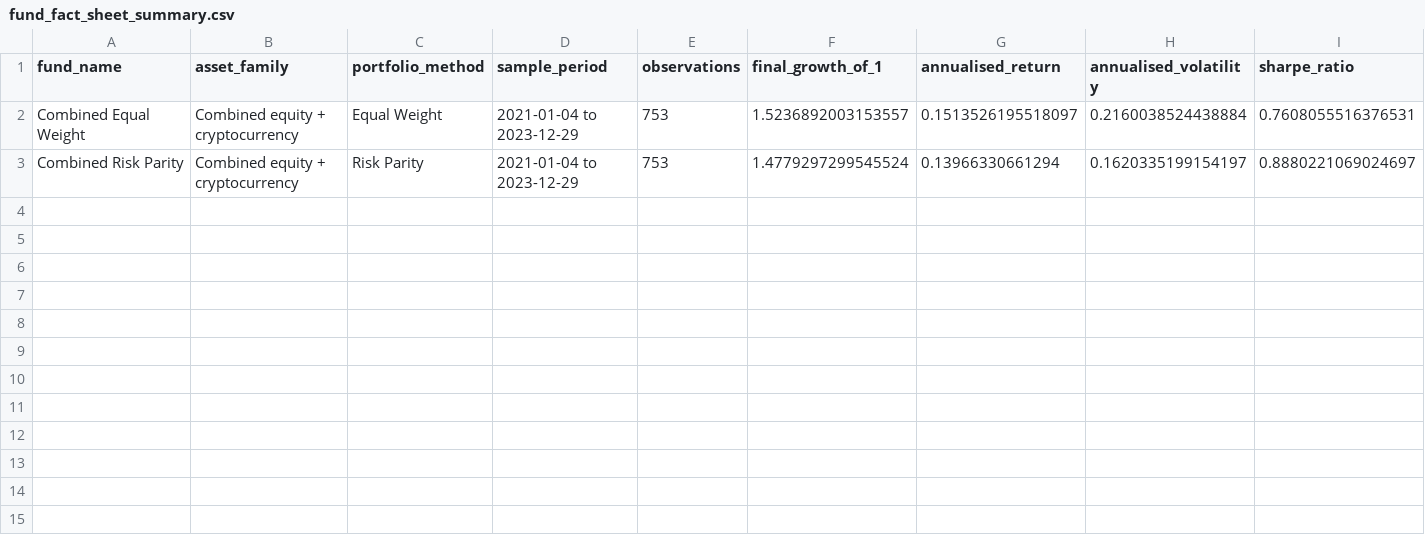
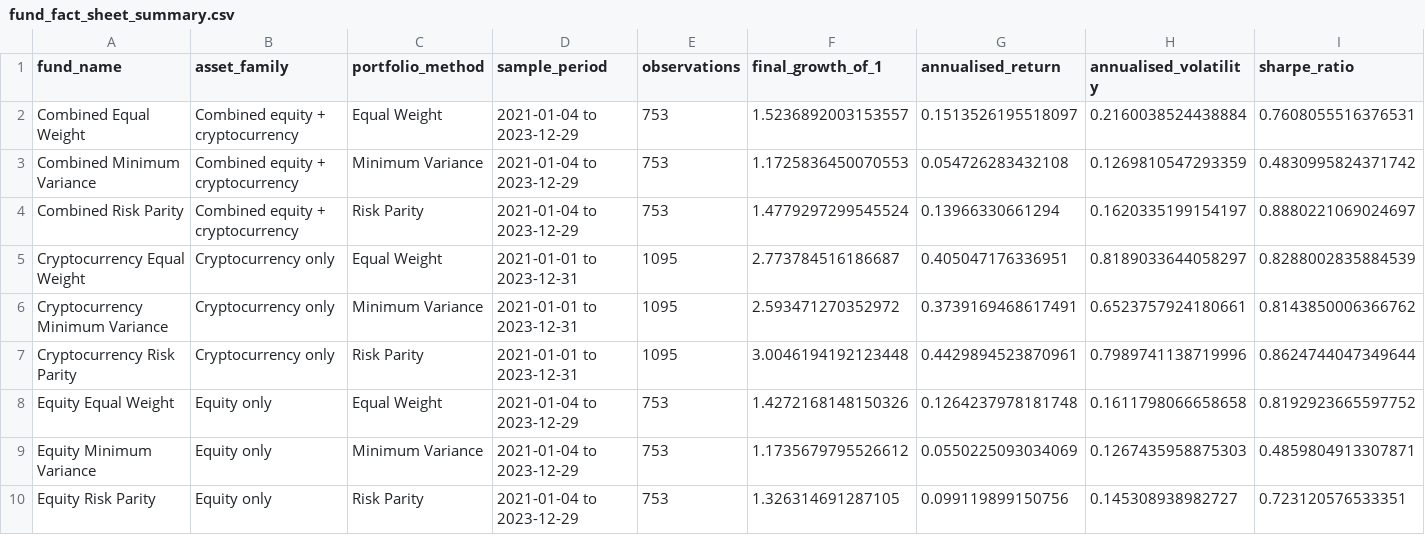
Before and after one commit to EdwarrdsLi/z5727282_projectB, a CSV file: results/tables/fund_fact_sheet_summary.csv, drawn as a sheet; only a part is shown; rows hold the shown columns only; the diff names each change by its address in the sheet, - before the commit and + after, or states it on an @@ line.

```diff
--- a/results/tables/fund_fact_sheet_summary.csv
+++ b/results/tables/fund_fact_sheet_summary.csv
+row 3: Combined Minimum Variance | Combined equity + cryptocurrency | Minimum Variance | 2021-01-04 to 2023-12-29 | 753 | 1.1725836450070553 | 0.054726283432108 | 0.1269810547293359 | 0.4830995824371742
+row 5: Cryptocurrency Equal Weight | Cryptocurrency only | Equal Weight | 2021-01-01 to 2023-12-31 | 1095 | 2.773784516186687 | 0.405047176336951 | 0.8189033644058297 | 0.8288002835884539
+row 6: Cryptocurrency Minimum Variance | Cryptocurrency only | Minimum Variance | 2021-01-01 to 2023-12-31 | 1095 | 2.593471270352972 | 0.3739169468617491 | 0.6523757924180661 | 0.8143850006366762
+row 7: Cryptocurrency Risk Parity | Cryptocurrency only | Risk Parity | 2021-01-01 to 2023-12-31 | 1095 | 3.0046194192123448 | 0.4429894523870961 | 0.7989741138719996 | 0.8624744047349644
+row 8: Equity Equal Weight | Equity only | Equal Weight | 2021-01-04 to 2023-12-29 | 753 | 1.4272168148150326 | 0.1264237978181748 | 0.1611798066658658 | 0.8192923665597752
+row 9: Equity Minimum Variance | Equity only | Minimum Variance | 2021-01-04 to 2023-12-29 | 753 | 1.1735679795526612 | 0.0550225093034069 | 0.1267435958875303 | 0.4859804913307871
+row 10: Equity Risk Parity | Equity only | Risk Parity | 2021-01-04 to 2023-12-29 | 753 | 1.326314691287105 | 0.099119899150756 | 0.145308938982727 | 0.723120576533351
```
Also changed, not shown: results/tables/performance_comparison.csv, results/tables/performance_metrics.csv, 26 other files.
